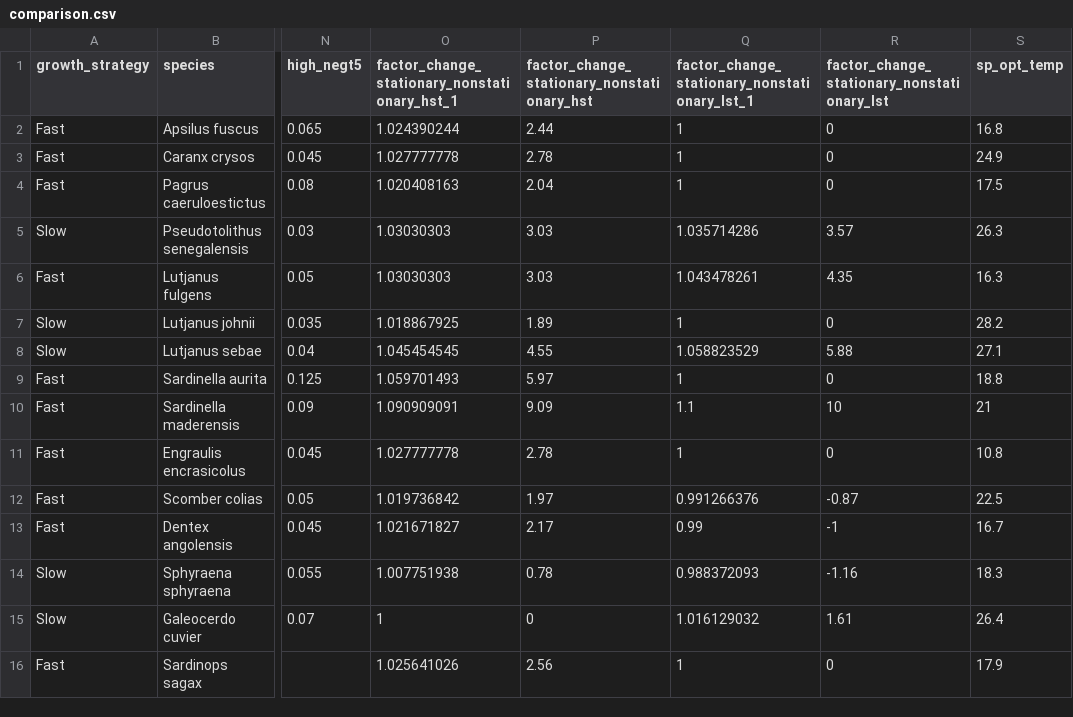
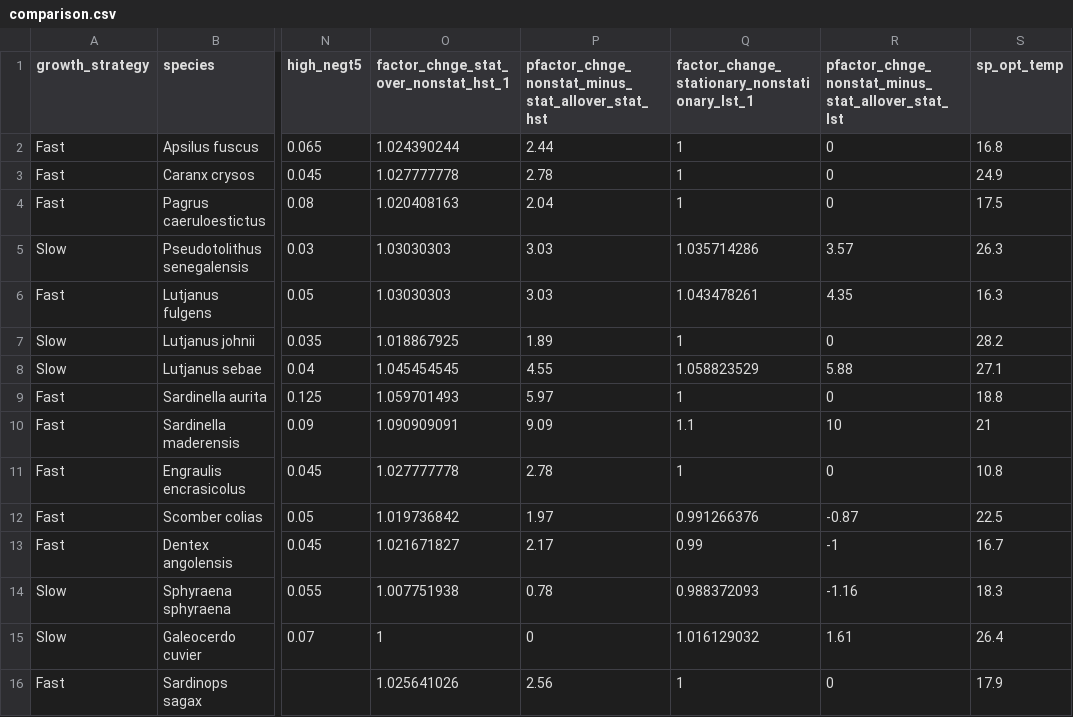
Before and after one commit to rtakyi/fish-size-climate-sensitivity, a CSV file: Parameters/comparison.csv, drawn as a sheet; only a part is shown, gaps mark what is left out; the diff names each change by its address in the sheet, - before the commit and + after, or states it on an @@ line.

```diff
--- a/Parameters/comparison.csv
+++ b/Parameters/comparison.csv
-O1: factor_change_stationary_nonstationary_hst_1
+O1: factor_chnge_stat_over_nonstat_hst_1
-P1: factor_change_stationary_nonstationary_hst
+P1: pfactor_chnge_nonstat_minus_stat_allover_stat_hst
-R1: factor_change_stationary_nonstationary_lst
+R1: pfactor_chnge_nonstat_minus_stat_allover_stat_lst
```
Also changed, not shown: Parameters/comparison_M_nonstationary.csv, Parameters/cs_sp_parameters_fast.csv, 4 other files.
